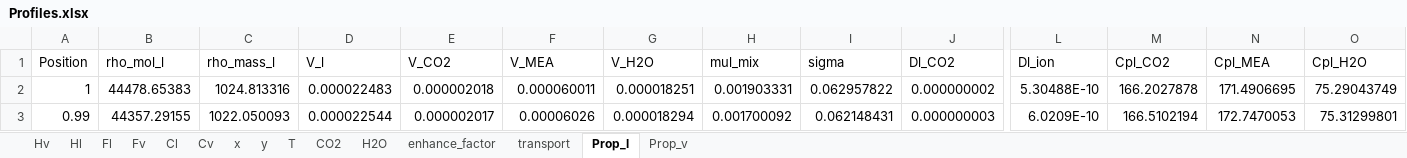
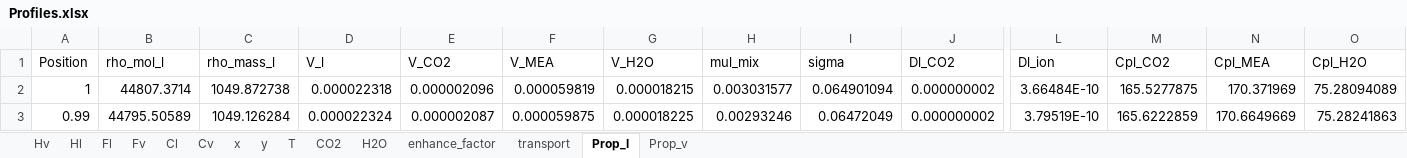
Before and after one commit to tannerpolley/MEA-Absorption-Column, an Excel workbook: MEA_Absorption_Column/data/Results/Profiles.xlsx, sheet Prop_l, drawn as a sheet; only a part is shown, gaps mark what is left out; values as stored, in another font and other column widths than the file's, no borders; the diff covers the shown part only; the diff names each change by its address in the sheet, - before the commit and + after, or states it on an @@ line.

```diff
--- a/MEA_Absorption_Column/data/Results/Profiles.xlsx (sheet Prop_l)
+++ b/MEA_Absorption_Column/data/Results/Profiles.xlsx (sheet Prop_l)
-B2 (rho_mol_l): 44478.65383
+B2 (rho_mol_l): 44807.3714
-C2 (rho_mass_l): 1024.813316
+C2 (rho_mass_l): 1049.872738
-D2 (V_l): 0.000022483
+D2 (V_l): 0.000022318
-E2 (V_CO2): 0.000002018
+E2 (V_CO2): 0.000002096
-F2 (V_MEA): 0.000060011
+F2 (V_MEA): 0.000059819
-G2 (V_H2O): 0.000018251
+G2 (V_H2O): 0.000018215
-H2 (mul_mix): 0.001903331
+H2 (mul_mix): 0.003031577
-I2 (sigma): 0.062957822
+I2 (sigma): 0.064901094
-L2 (Dl_ion): 5.30488E-10
+L2 (Dl_ion): 3.66484E-10
-M2 (Cpl_CO2): 166.2027878
+M2 (Cpl_CO2): 165.5277875
-N2 (Cpl_MEA): 171.4906695
+N2 (Cpl_MEA): 170.371969
-O2 (Cpl_H2O): 75.29043749
+O2 (Cpl_H2O): 75.28094089
-B3 (rho_mol_l): 44357.29155
+B3 (rho_mol_l): 44795.50589
-C3 (rho_mass_l): 1022.050093
+C3 (rho_mass_l): 1049.126284
-D3 (V_l): 0.000022544
+D3 (V_l): 0.000022324
-E3 (V_CO2): 0.000002017
+E3 (V_CO2): 0.000002087
-F3 (V_MEA): 0.00006026
+F3 (V_MEA): 0.000059875
-G3 (V_H2O): 0.000018294
+G3 (V_H2O): 0.000018225
-H3 (mul_mix): 0.001700092
+H3 (mul_mix): 0.00293246
-I3 (sigma): 0.062148431
+I3 (sigma): 0.06472049
-J3 (Dl_CO2): 0.000000003
+J3 (Dl_CO2): 0.000000002
-L3 (Dl_ion): 6.0209E-10
+L3 (Dl_ion): 3.79519E-10
-M3 (Cpl_CO2): 166.5102194
+M3 (Cpl_CO2): 165.6222859
-N3 (Cpl_MEA): 172.7470053
+N3 (Cpl_MEA): 170.6649669
-O3 (Cpl_H2O): 75.31299801
+O3 (Cpl_H2O): 75.28241863
```
Also changed, not shown: 1269 edited cells elsewhere in this sheet, sheet Prop_v, sheet Hv, sheet Hl, sheet Cl, sheet CO2, sheet x, 8 more sheets, charts or pictures, 7 other files.
